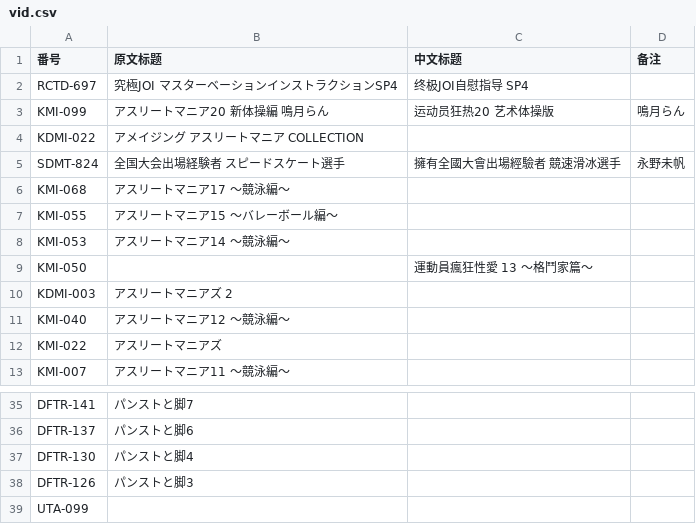
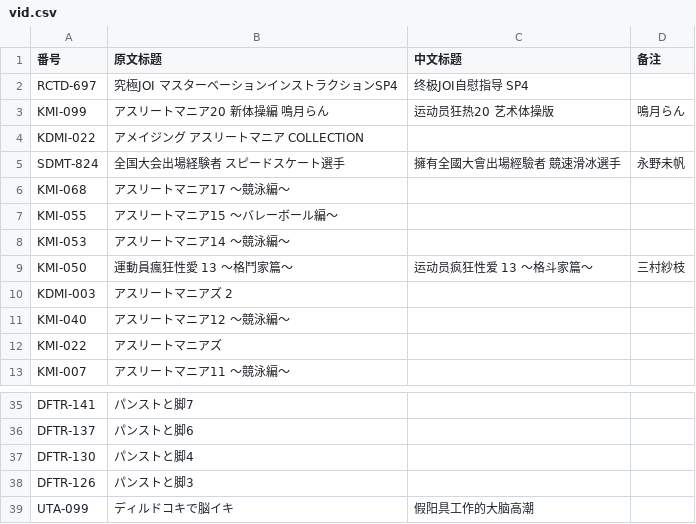
Before and after one commit to zhangyiming748/AvInfoFetcher, a CSV file: vid.csv, drawn as a sheet; only a part is shown, gaps mark what is left out.

```diff
--- a/vid.csv
+++ b/vid.csv
@@ -8,3 +8,3 @@ KMI-055,アスリートマニア15 ～バレーボール編～,,
 KMI-053,アスリートマニア14 ～競泳編～,,
-KMI-050,,運動員瘋狂性愛 13 ～格鬥家篇～,
+KMI-050,運動員瘋狂性愛 13 ～格鬥家篇～,运动员疯狂性爱 13 ～格斗家篇～,三村紗枝
 KDMI-003,アスリートマニアズ 2,,
@@ -38,2 +38,2 @@ DFTR-130,パンストと脚4,,
 DFTR-126,パンストと脚3,,
-UTA-099
+UTA-099,ディルドコキで脳イキ,假阳具工作的大脑高潮,
```
